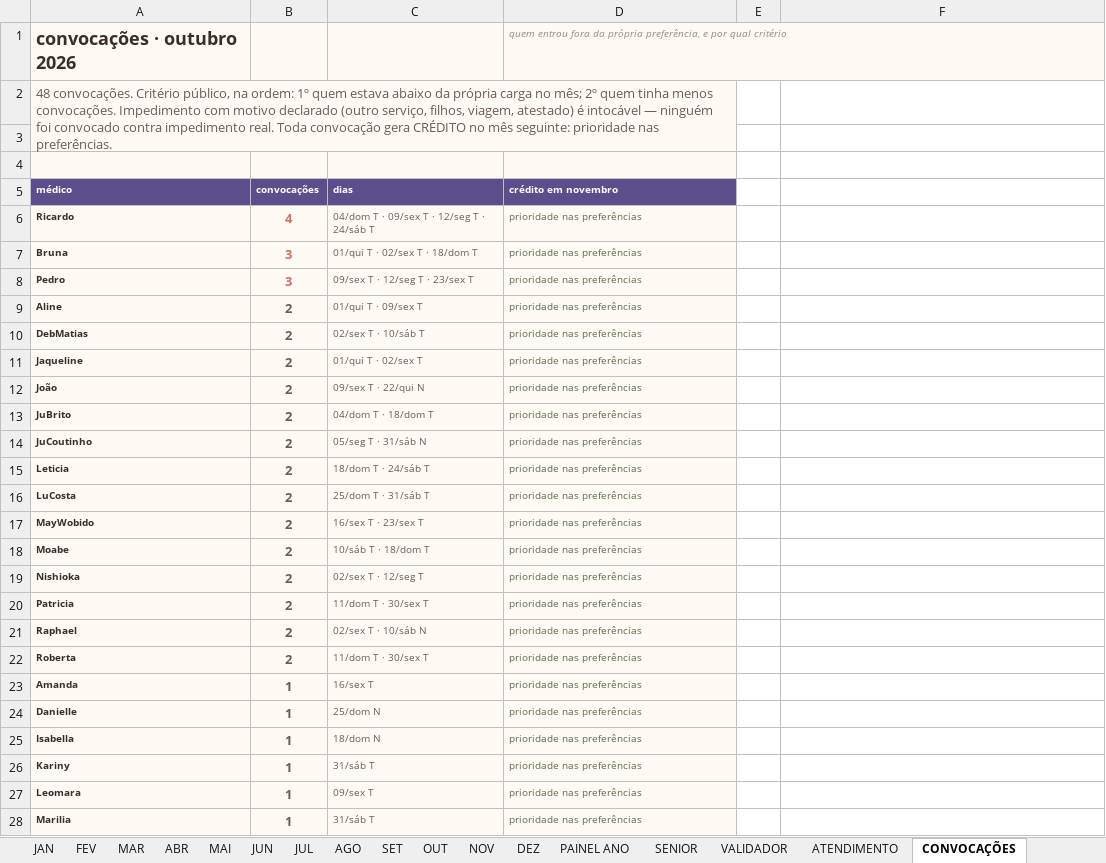
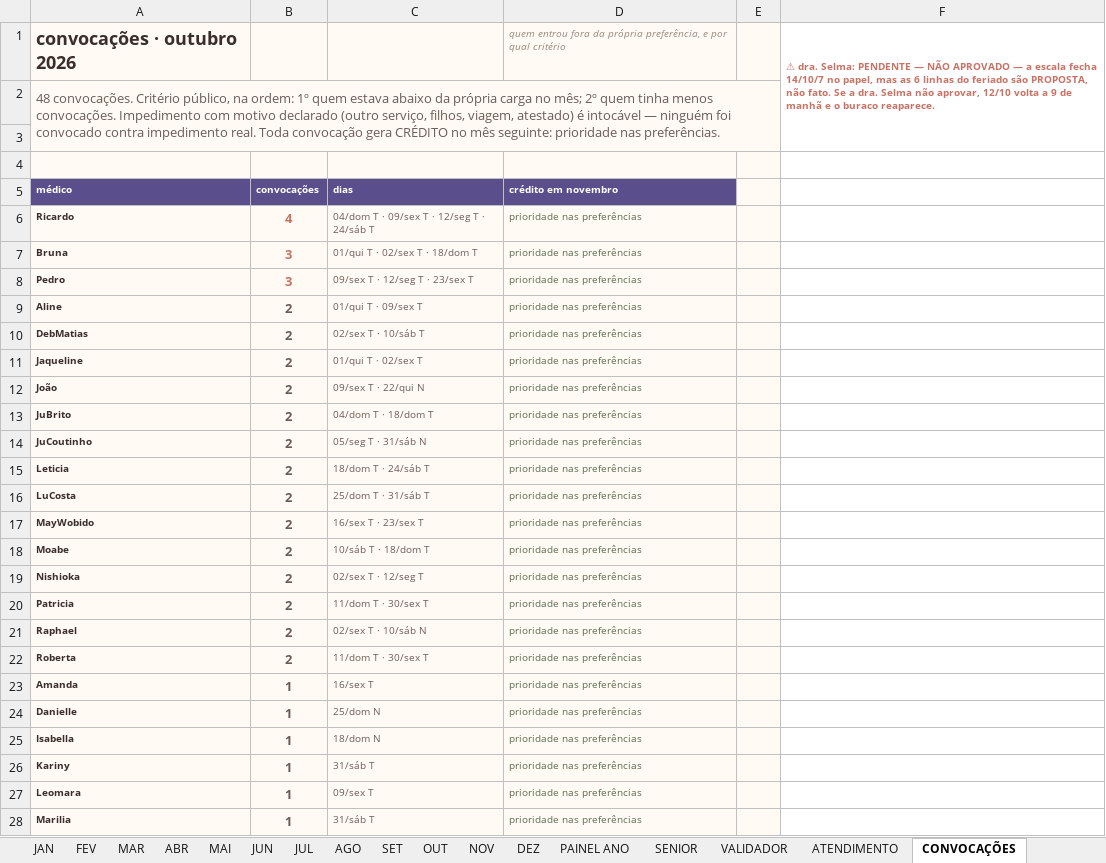
Before and after one commit to marcosgvs/colo-ritmo, an Excel workbook: docs/escala-tools/Escala UTI HCB 2026 - unificada v4.xlsx, sheet CONVOCAÇÕES, drawn as a sheet; only a part is shown; values as stored, in another font and other column widths than the file's, no borders; removed rows and columns are numbered as before the commit, all else as after; the diff covers the shown part only; the diff names each change by its address in the sheet, - before the commit and + after, or states it on an @@ line.

```diff
--- a/docs/escala-tools/Escala UTI HCB 2026 - unificada v4.xlsx (sheet CONVOCAÇÕES)
+++ b/docs/escala-tools/Escala UTI HCB 2026 - unificada v4.xlsx (sheet CONVOCAÇÕES)
-E1:E28 fill: none
+E1:E28 fill: #FFFAF3
-F1: (empty)
+F1: ⚠ dra. Selma: PENDENTE — NÃO APROVADO — a escala fecha 14/10/7 no papel, mas as 6 linhas do feriado são PROPOSTA, não fato. Se a dra. Selma não aprovar, 12/10 volta a 9 de manhã e o buraco reaparece.
+F1:F3 merged
-A2:D3 merged
+A2:E3 merged
```
Also changed, not shown: 2 added rows and cell formats elsewhere in this sheet, sheet DASHBOARD, sheet NOV, sheet DEZ, sheet FEV, sheet JAN, sheet MAI, 7 more sheets, 3 other files.
